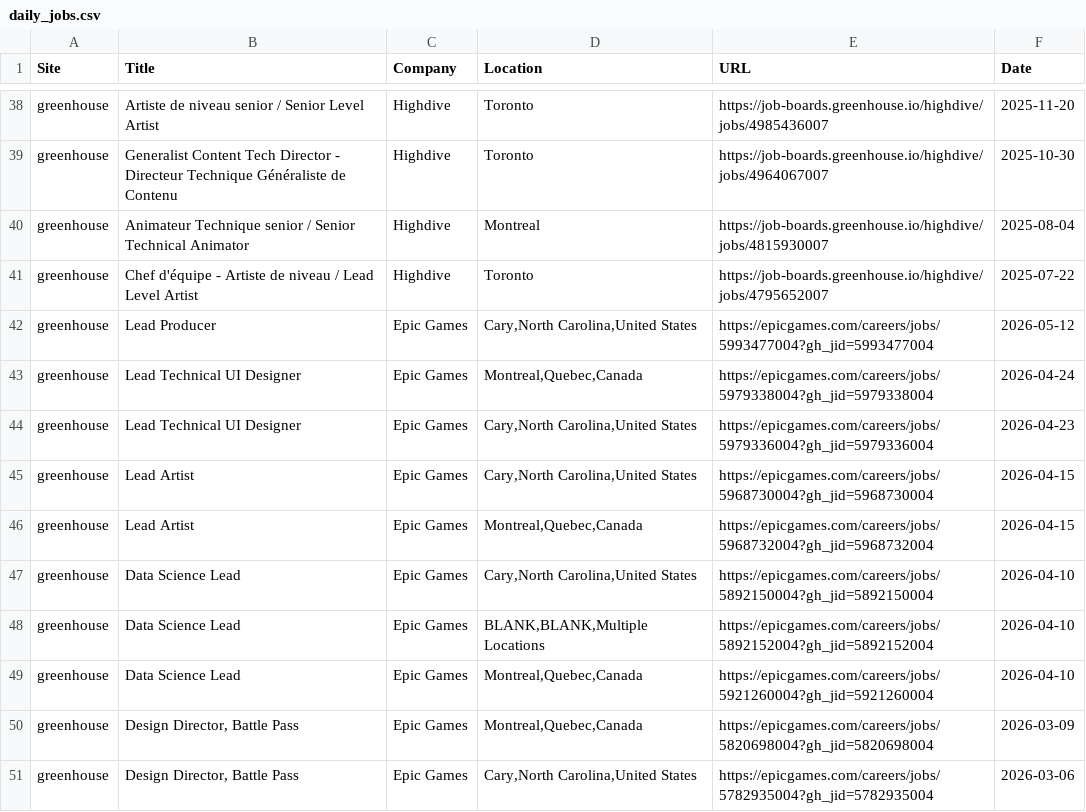
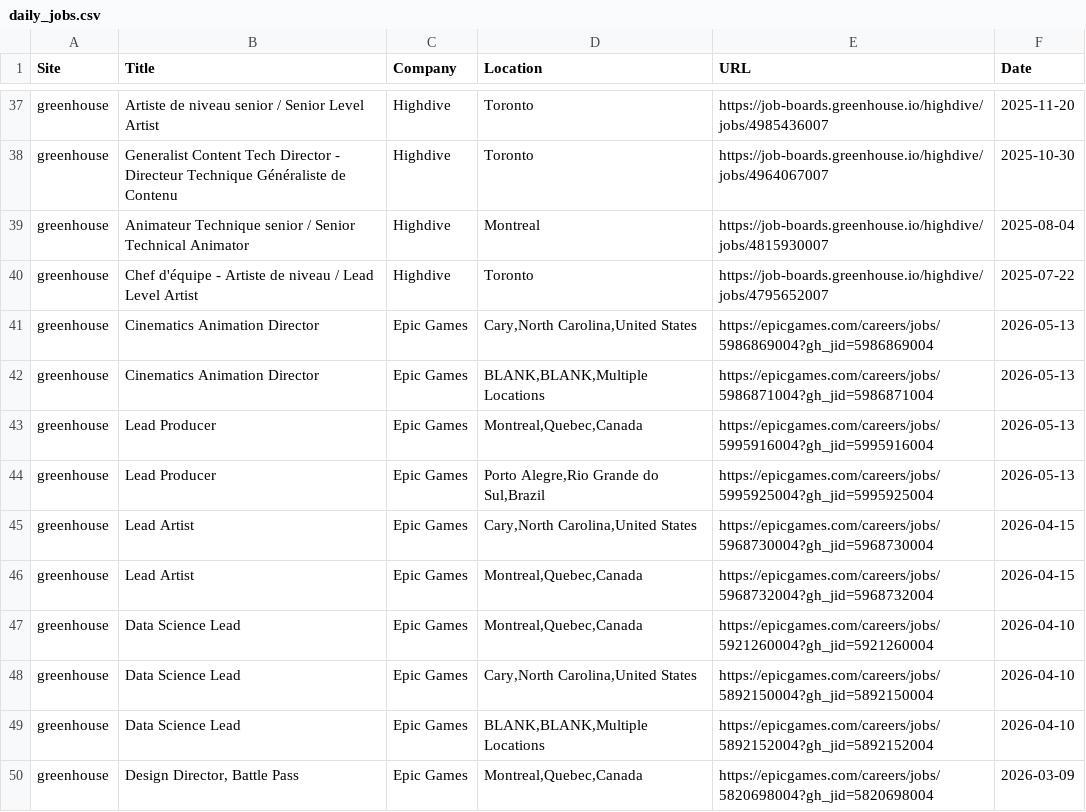
Before and after one commit to christiandguerard/ever-jobs-dash, a CSV file: daily_jobs.csv, drawn as a sheet; only a part is shown, gaps mark what is left out; the shorter side is filled out with more unchanged rows; the diff covers the shown part only.

Commit message:
Update job dashboard: Thu May 14 14:29:50 UTC 2026

```diff
--- a/daily_jobs.csv
+++ b/daily_jobs.csv
@@ -41,10 +40,11 @@ greenhouse,Animateur Technique senior / Senior Technical Animator,Highdive,Montr
 greenhouse,Chef d'équipe - Artiste de niveau / Lead Level Artist,Highdive,Toronto,https://job-boards.greenhouse.io/highdive/jobs/4795652007,2025-07-22
-greenhouse,Lead Producer,Epic Games,"Cary,North Carolina,United States",https://epicgames.com/careers/jobs/5993477004?gh_jid=5993477004,2026-05-12
-greenhouse,Lead Technical UI Designer,Epic Games,"Montreal,Quebec,Canada",https://epicgames.com/careers/jobs/5979338004?gh_jid=5979338004,2026-04-24
-greenhouse,Lead Technical UI Designer,Epic Games,"Cary,North Carolina,United States",https://epicgames.com/careers/jobs/5979336004?gh_jid=5979336004,2026-04-23
+greenhouse,Cinematics Animation Director,Epic Games,"Cary,North Carolina,United States",https://epicgames.com/careers/jobs/5986869004?gh_jid=5986869004,2026-05-13
+greenhouse,Cinematics Animation Director,Epic Games,"BLANK,BLANK,Multiple Locations",https://epicgames.com/careers/jobs/5986871004?gh_jid=5986871004,2026-05-13
+greenhouse,Lead Producer,Epic Games,"Montreal,Quebec,Canada",https://epicgames.com/careers/jobs/5995916004?gh_jid=5995916004,2026-05-13
+greenhouse,Lead Producer,Epic Games,"Porto Alegre,Rio Grande do Sul,Brazil",https://epicgames.com/careers/jobs/5995925004?gh_jid=5995925004,2026-05-13
 greenhouse,Lead Artist,Epic Games,"Cary,North Carolina,United States",https://epicgames.com/careers/jobs/5968730004?gh_jid=5968730004,2026-04-15
 greenhouse,Lead Artist,Epic Games,"Montreal,Quebec,Canada",https://epicgames.com/careers/jobs/5968732004?gh_jid=5968732004,2026-04-15
+greenhouse,Data Science Lead,Epic Games,"Montreal,Quebec,Canada",https://epicgames.com/careers/jobs/5921260004?gh_jid=5921260004,2026-04-10
 greenhouse,Data Science Lead,Epic Games,"Cary,North Carolina,United States",https://epicgames.com/careers/jobs/5892150004?gh_jid=5892150004,2026-04-10
 greenhouse,Data Science Lead,Epic Games,"BLANK,BLANK,Multiple Locations",https://epicgames.com/careers/jobs/5892152004?gh_jid=5892152004,2026-04-10
-greenhouse,Data Science Lead,Epic Games,"Montreal,Quebec,Canada",https://epicgames.com/careers/jobs/5921260004?gh_jid=5921260004,2026-04-10
 greenhouse,"Design Director, Battle Pass",Epic Games,"Montreal,Quebec,Canada",https://epicgames.com/careers/jobs/5820698004?gh_jid=5820698004,2026-03-09
```
Also changed, not shown: 4 added rows, 6 removed rows, 2 moved rows and 2 edited cells elsewhere in this file.
